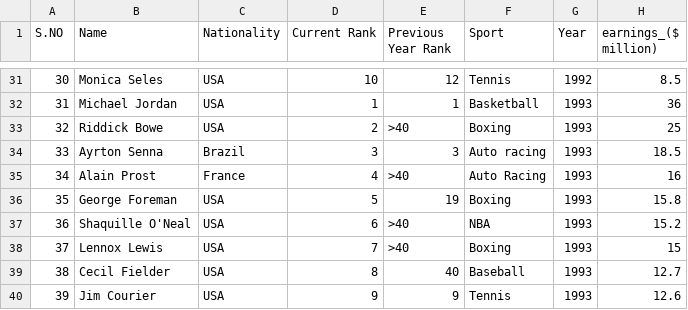
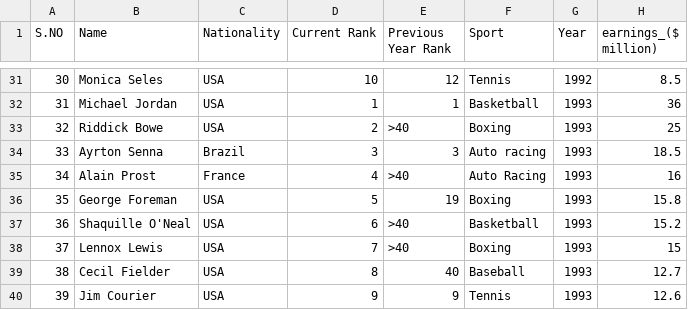
Before and after one commit to NoemiTurner/CPSC322Project, a CSV file: input_data/forbes_data.csv, drawn as a sheet; only a part is shown, gaps mark what is left out.

```diff
--- a/input_data/forbes_data.csv
+++ b/input_data/forbes_data.csv
@@ -36,3 +36,3 @@ S.NO,Name,Nationality,Current Rank,Previous Year Rank,Sport,Year,earnings_($ mil
 35,George Foreman,USA,5,19,Boxing,1993,15.8
-36,Shaquille O'Neal,USA,6,>40,NBA,1993,15.2
+36,Shaquille O'Neal,USA,6,>40,Basketball,1993,15.2
 37,Lennox Lewis,USA,7,>40,Boxing,1993,15
```
Also changed, not shown: 8 other files.
